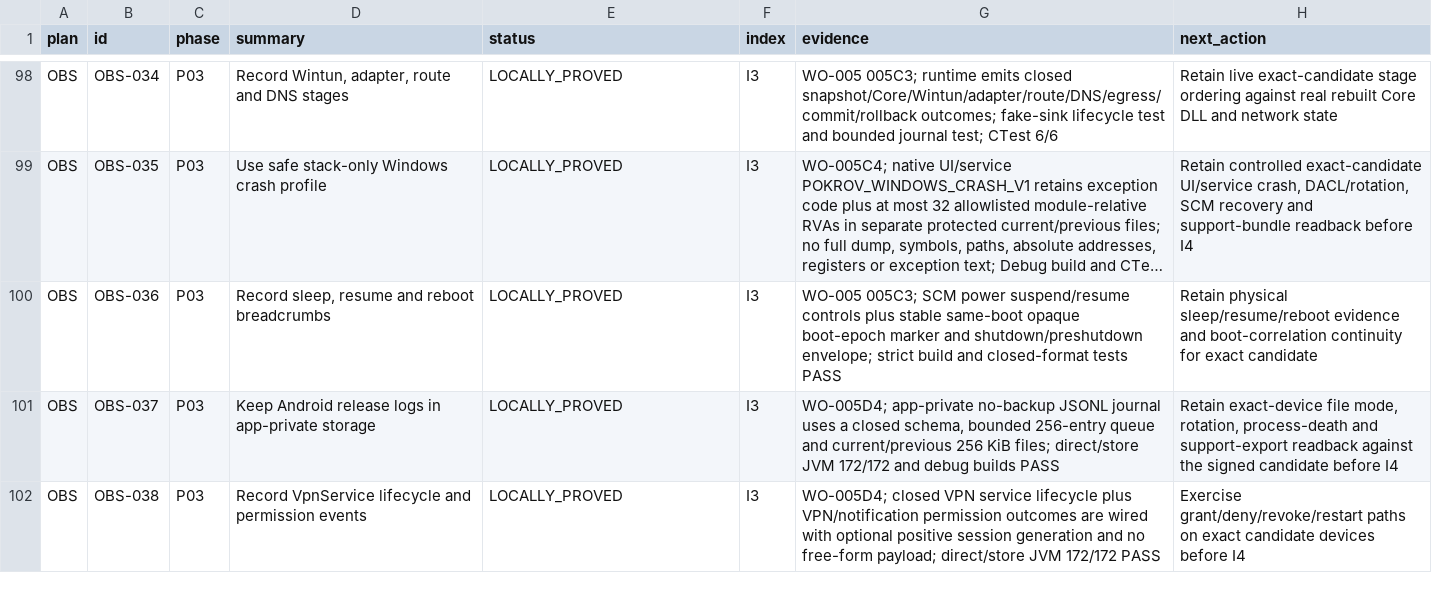
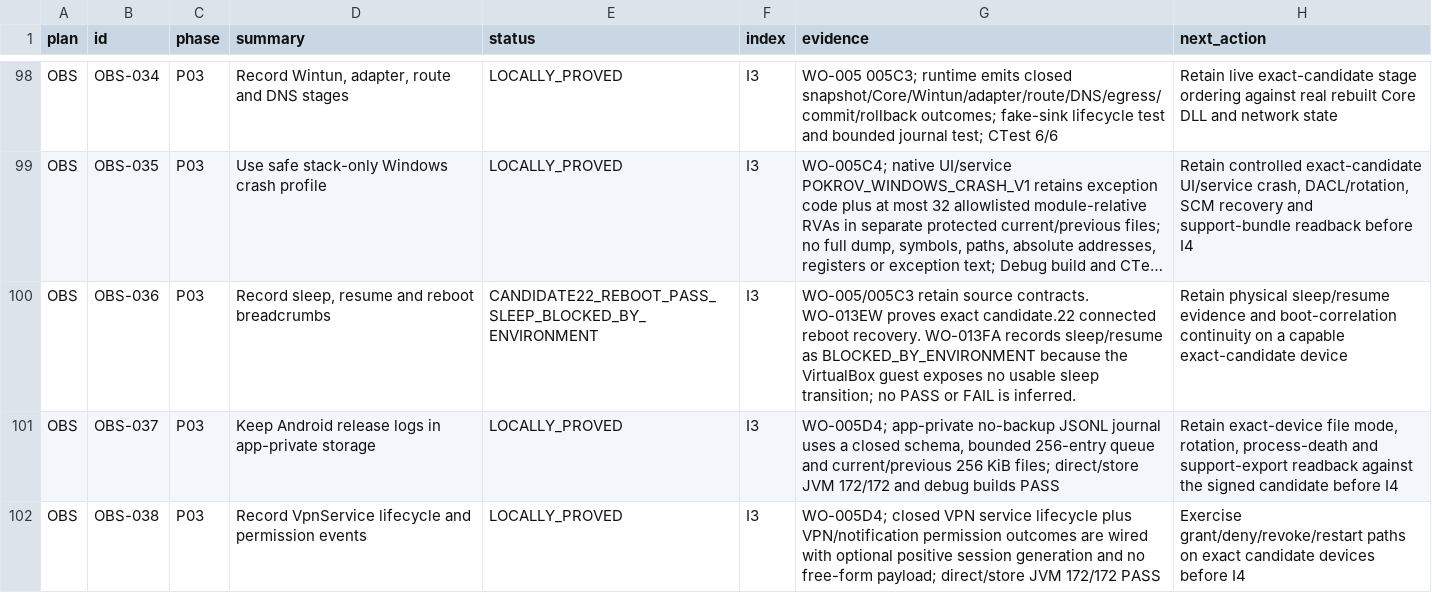
Before and after one commit to Kiwunaka/portal, a CSV file: docs/developer/work-orders/2026-08-21--release-1.2.0-megaplan/EXECUTION-LEDGER.csv, drawn as a sheet; only a part is shown, gaps mark what is left out; long unchanged cells end in …; the diff covers the shown part only; the diff names each change by its address in the sheet, - before the commit and + after, or states it on an @@ line.

Commit message:
docs(release): reject candidate22 uninstall

```diff
--- a/docs/developer/work-orders/2026-08-21--release-1.2.0-megaplan/EXECUTION-LEDGER.csv
+++ b/docs/developer/work-orders/2026-08-21--release-1.2.0-megaplan/EXECUTION-LEDGER.csv
-E100 (status): LOCALLY_PROVED
+E100 (status): CANDIDATE22_REBOOT_PASS_SLEEP_BLOCKED_BY_ENVIRONMENT
-G100 (evidence): WO-005 005C3; SCM power suspend/resume controls plus stable same-boot opaque boot-epoch marker and shutdown/preshutdown envelope; strict build and closed-format tests PASS
+G100 (evidence): WO-005/005C3 retain source contracts. WO-013EW proves exact candidate.22 connected reboot recovery. WO-013FA records sleep/resume as BLOCKED_BY_ENVIRONMENT because the VirtualBox guest exposes no usable sleep transition; no PASS or FAIL is inferred.
-H100 (next_action): Retain physical sleep/resume/reboot evidence and boot-correlation continuity for exact candidate
+H100 (next_action): Retain physical sleep/resume evidence and boot-correlation continuity on a capable exact-candidate device
```
Also changed, not shown: 27 edited cells elsewhere in this file, 8 other files.
